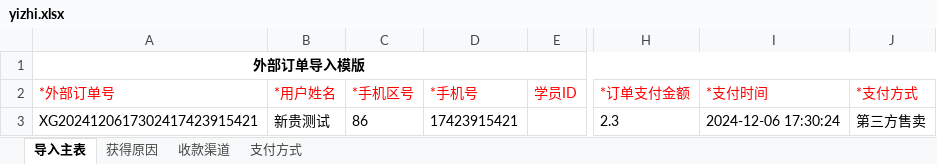
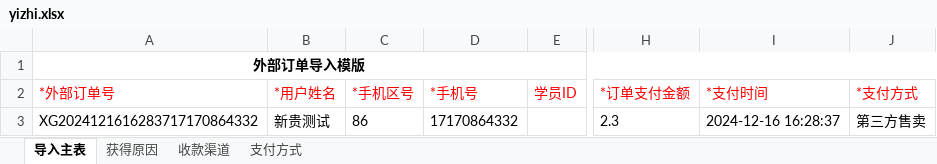
Before and after one commit to tanxingui/hltn_demo, an Excel workbook: API/CreateData/yizhi.xlsx, sheet 导入主表, drawn as a sheet; only a part is shown, gaps mark what is left out; values as stored, in another font and other column widths than the file's, no borders; the diff names each change by its address in the sheet, - before the commit and + after, or states it on an @@ line.

```diff
--- a/API/CreateData/yizhi.xlsx (sheet 导入主表)
+++ b/API/CreateData/yizhi.xlsx (sheet 导入主表)
-A3 (*外部订单号): XG2024120617302417423915421
+A3 (*外部订单号): XG2024121616283717170864332
-D3 (*手机号): 17423915421
+D3 (*手机号): 17170864332
-I3 (*支付时间): 2024-12-06 17:30:24
+I3 (*支付时间): 2024-12-16 16:28:37
```
Also changed, not shown: API/CreateData/biaoda.xlsx, 2 other files.
